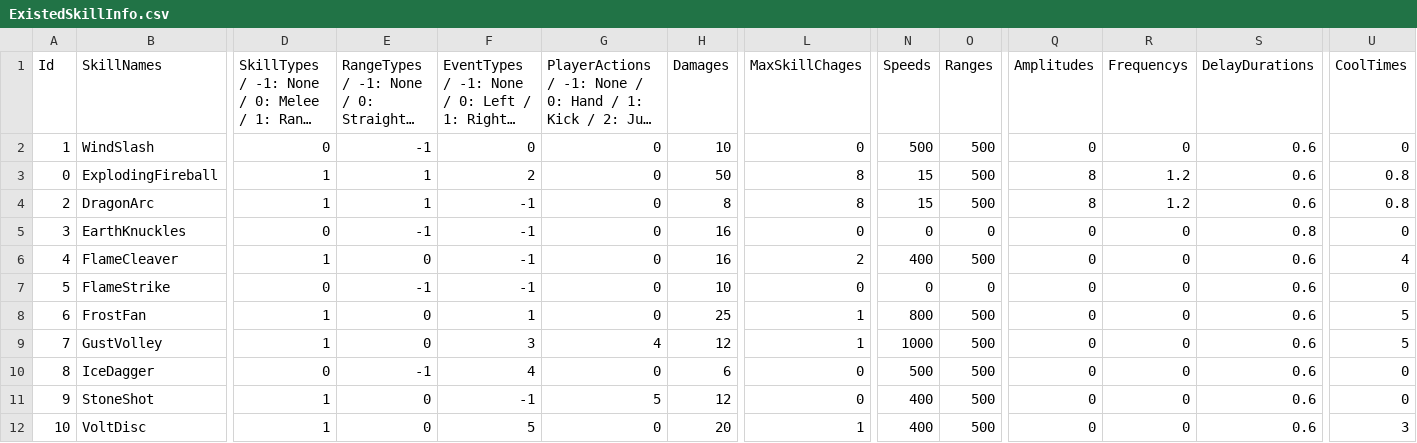
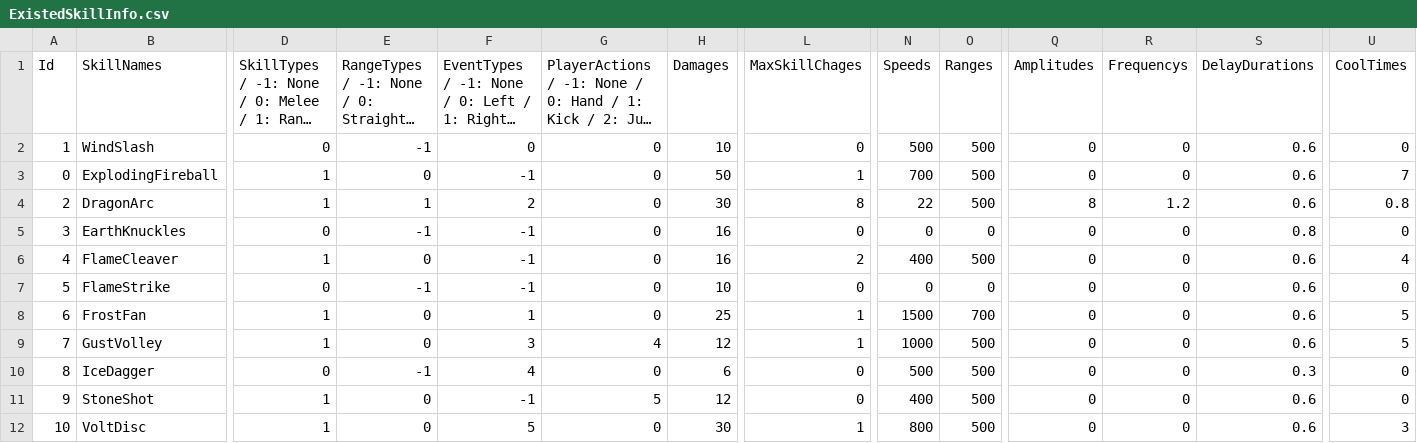
Before and after one commit to jack376/wol_project, a CSV file: sfml-wizard-of-legend-bin/tables/ExistedSkillInfo.csv, drawn as a sheet; only a part is shown, gaps mark what is left out; long unchanged cells end in …; the diff names each change by its address in the sheet, - before the commit and + after, or states it on an @@ line.

```diff
--- a/sfml-wizard-of-legend-bin/tables/ExistedSkillInfo.csv
+++ b/sfml-wizard-of-legend-bin/tables/ExistedSkillInfo.csv
-E3: 1
+E3: 0
-F3: 2
+F3: -1
-L3 (MaxSkillChages): 8
+L3 (MaxSkillChages): 1
-N3 (Speeds): 15
+N3 (Speeds): 700
-Q3 (Amplitudes): 8
+Q3 (Amplitudes): 0
-R3 (Frequencys): 1.2
+R3 (Frequencys): 0
-U3 (CoolTimes): 0.8
+U3 (CoolTimes): 7
-F4: -1
+F4: 2
-H4 (Damages): 8
+H4 (Damages): 30
-N4 (Speeds): 15
+N4 (Speeds): 22
-N8 (Speeds): 800
+N8 (Speeds): 1500
-O8 (Ranges): 500
+O8 (Ranges): 700
-S10 (DelayDurations): 0.6
+S10 (DelayDurations): 0.3
-H12 (Damages): 20
+H12 (Damages): 30
-N12 (Speeds): 400
+N12 (Speeds): 800
```
Also changed, not shown: sfml-wizard-of-legend-bin/animations/Player/Attack/Hand/AttackBackDown.csv, sfml-wizard-of-legend-bin/animations/Player/Attack/Hand/AttackBackLeft.csv, 25 other files.
